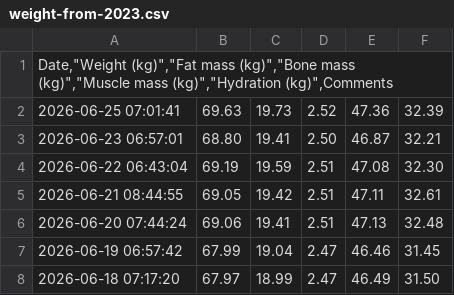
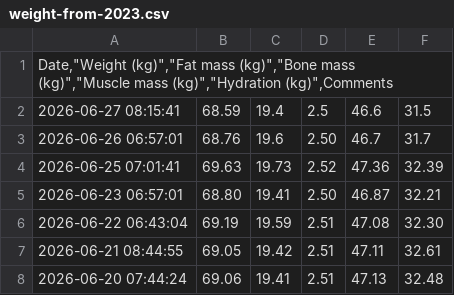
Before and after one commit to spiderolga/myHealthReportGenerator, a CSV file: data/withings/weight-from-2023.csv, drawn as a sheet; only a part is shown; the shorter side is filled out with more unchanged rows.

```diff
--- a/data/withings/weight-from-2023.csv
+++ b/data/withings/weight-from-2023.csv
@@ -1,2 +1,4 @@
 "Date,""Weight (kg)"",""Fat mass (kg)"",""Bone mass (kg)"",""Muscle mass (kg)"",""Hydration (kg)"",Comments"
+2026-06-27 08:15:41,68.59,19.4,2.5,46.6,31.5,
+2026-06-26 06:57:01,68.76,19.6,2.50,46.7,31.7,
 2026-06-25 07:01:41,69.63,19.73,2.52,47.36,32.39,
```
Also changed, not shown: data/events.csv, 9 other files.
